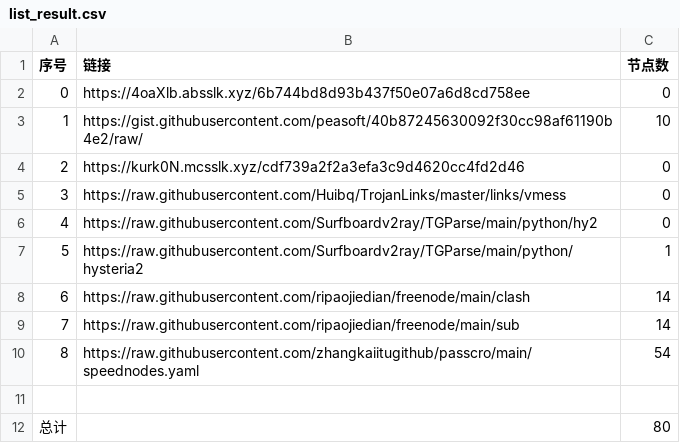
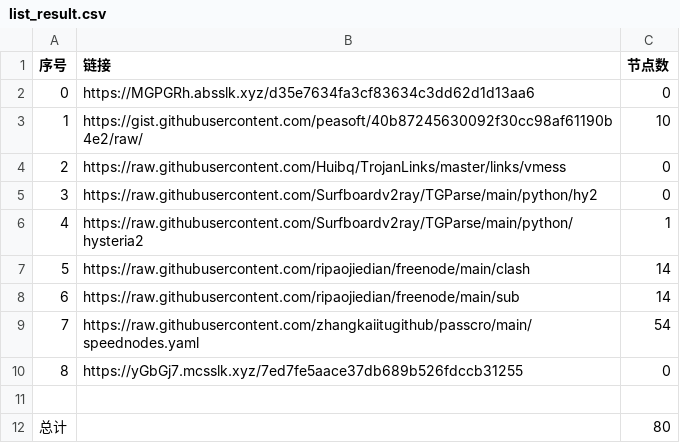
Before and after one commit to cute-omega/NoMoreWalls, a CSV file: list_result.csv, drawn as a sheet; removed rows and columns are numbered as before the commit, all else as after; the diff names each change by its address in the sheet, - before the commit and + after, or states it on an @@ line.

```diff
--- a/list_result.csv
+++ b/list_result.csv
-B2 (链接): https://4oaXlb.absslk.xyz/6b744bd8d93b437f50e07a6d8cd758ee
+B2 (链接): https://MGPGRh.absslk.xyz/d35e7634fa3cf83634c3dd62d1d13aa6
-row 4: 2 | https://kurk0N.mcsslk.xyz/cdf739a2f2a3efa3c9d4620cc4fd2d46 | 0
@@ column A (序号) renumbered between rows 4 and 9 @@
+row 10: 8 | https://yGbGj7.mcsslk.xyz/7ed7fe5aace37db689b526fdccb31255 | 0
```
Also changed, not shown: 4 other files.
